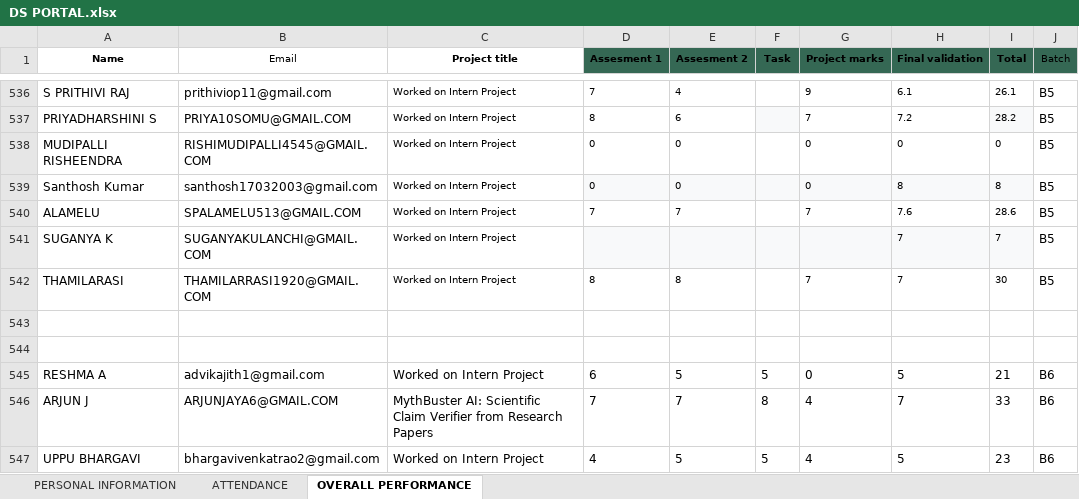
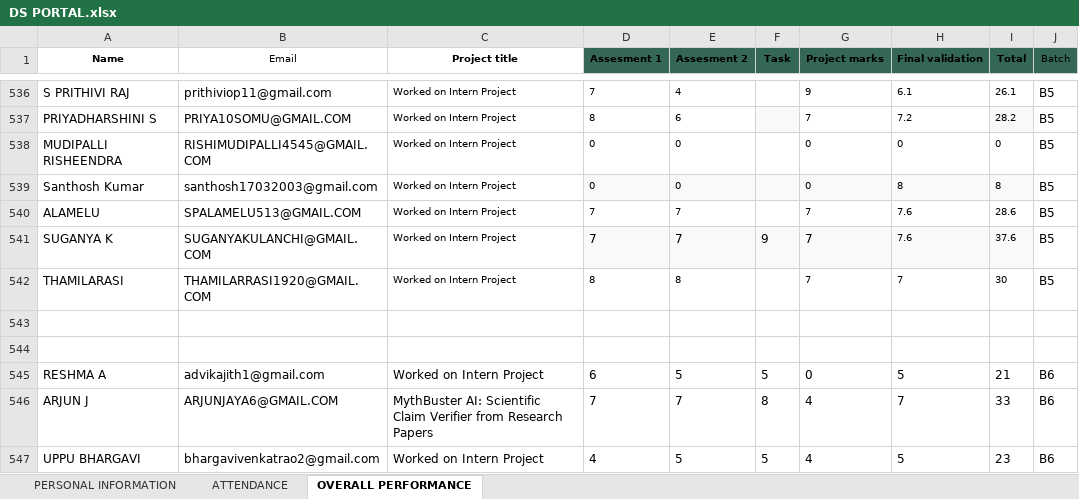
Before and after one commit to vcodezindia/Portal, an Excel workbook: DS PORTAL.xlsx, sheet OVERALL PERFORMANCE, drawn as a sheet; only a part is shown, gaps mark what is left out; values as stored, in another font and other column widths than the file's, no borders; the diff names each change by its address in the sheet, - before the commit and + after, or states it on an @@ line.

Commit message:
Add files via upload

```diff
--- a/DS PORTAL.xlsx (sheet OVERALL PERFORMANCE)
+++ b/DS PORTAL.xlsx (sheet OVERALL PERFORMANCE)
-D541 (Assesment 1): (empty)
+D541 (Assesment 1): 7
-E541 (Assesment 2): (empty)
+E541 (Assesment 2): 7
-F541 (Task): (empty)
+F541 (Task): 9
-G541 (Project marks): (empty)
+G541 (Project marks): 7
-H541 (Final validation): 7
+H541 (Final validation): 7.6
-I541 (Total): 7
+I541 (Total): 37.6
```
